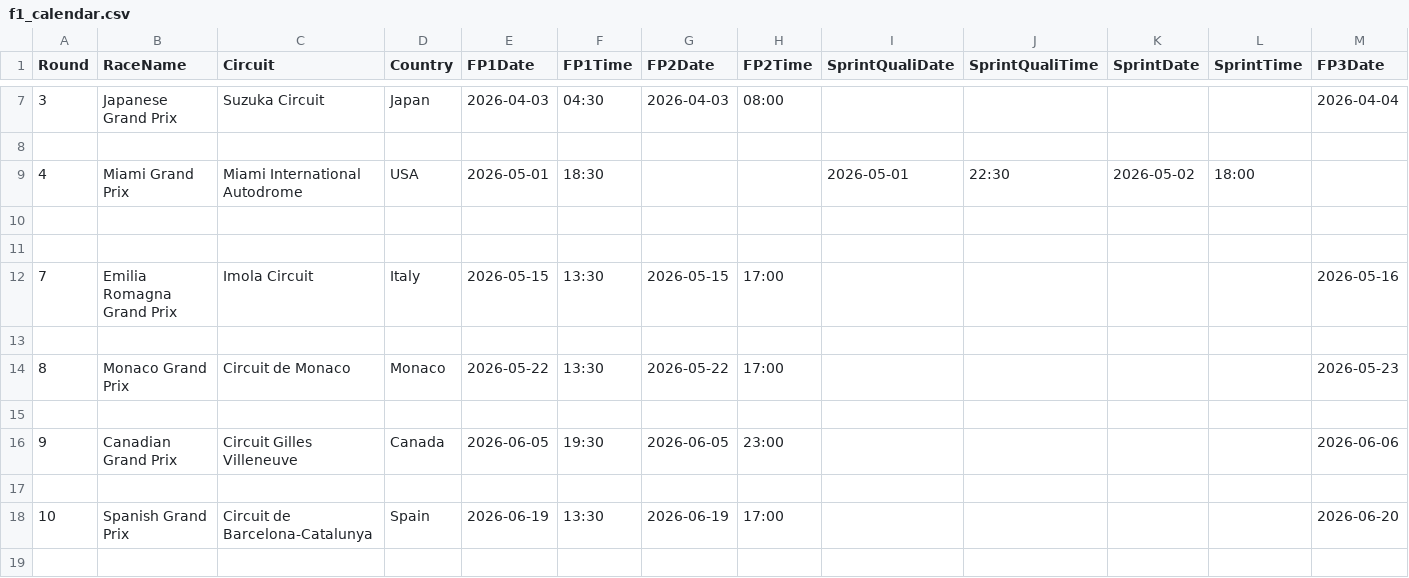
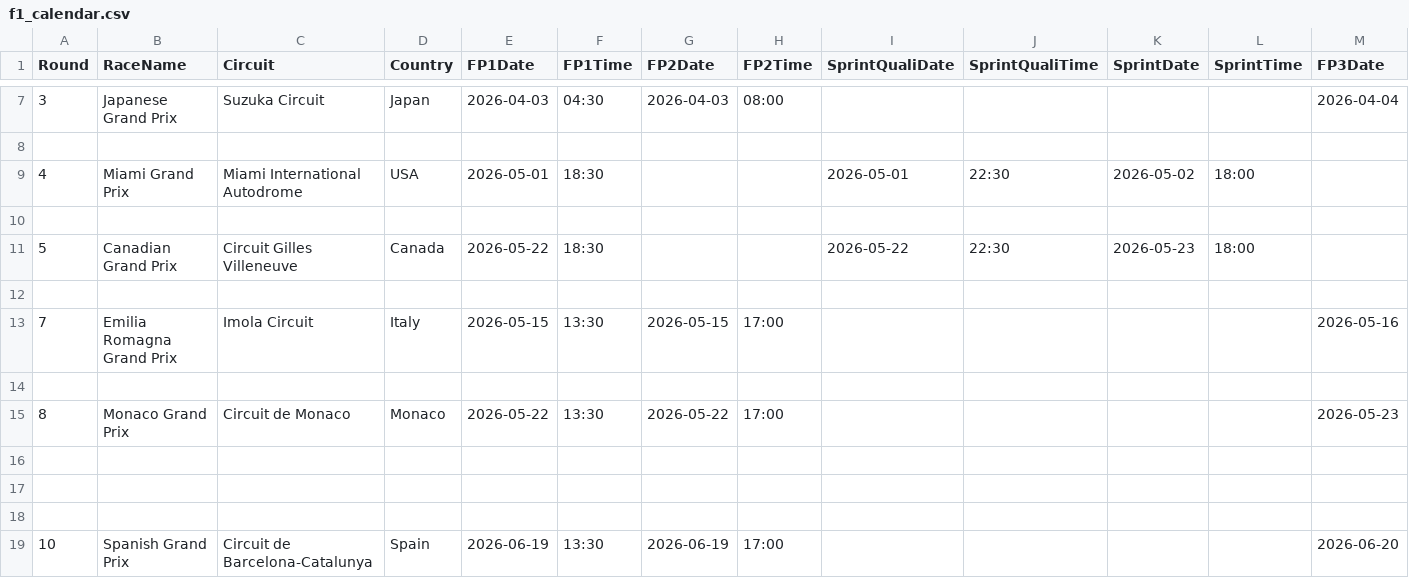
Before and after one commit to mrp36126/mysportzone, a CSV file: data/f1_calendar.csv, drawn as a sheet; only a part is shown, gaps mark what is left out; the shorter side is filled out with more unchanged rows; addresses are those after the commit; rows hold the shown columns only; the diff names each change by its address in the sheet, - before the commit and + after, or states it on an @@ line.

Commit message:
Update f1_calendar.csv

```diff
--- a/data/f1_calendar.csv
+++ b/data/f1_calendar.csv
+row 11: 5 | Canadian Grand Prix | Circuit Gilles Villeneuve | Canada | 2026-05-22 | 18:30 |  |  | 2026-05-22 | 22:30 | 2026-05-23 | 18:00
-row 17: 9 | Canadian Grand Prix | Circuit Gilles Villeneuve | Canada | 2026-06-05 | 19:30 | 2026-06-05 | 23:00 |  |  |  |  | 2026-06-06
+row 17: (empty)
```
